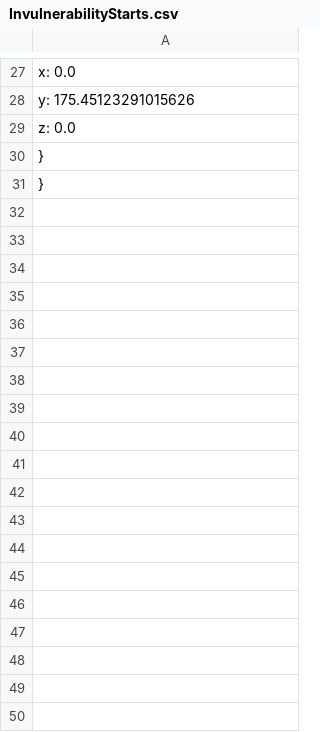
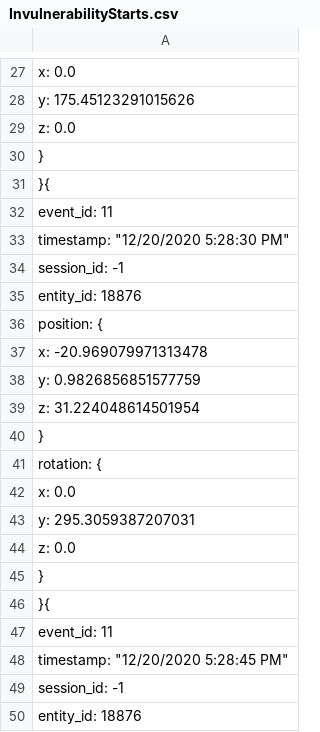
Before and after one commit to CITMGameAnalytics/VisualDataAnalysis, a CSV file: DataAnalysisPractice2/Assets/DataVisualization/DataFiles/InvulnerabilityStarts.csv, drawn as a sheet; only a part is shown, gaps mark what is left out; the shorter side is filled out with more unchanged rows; the diff covers the shown part only.

Commit message:
events called by gameobjs

```diff
--- a/DataAnalysisPractice2/Assets/DataVisualization/DataFiles/InvulnerabilityStarts.csv
+++ b/DataAnalysisPractice2/Assets/DataVisualization/DataFiles/InvulnerabilityStarts.csv
@@ -30 +30,21 @@
     }
+}{
+    "event_id": 11,
+    "timestamp": "12/20/2020 5:28:30 PM",
+    "session_id": -1,
+    "entity_id": 18876,
+    "position": {
+        "x": -20.969079971313478,
+        "y": 0.9826856851577759,
+        "z": 31.224048614501954
+    },
+    "rotation": {
+        "x": 0.0,
+        "y": 295.3059387207031,
+        "z": 0.0
+    }
+}{
+    "event_id": 11,
+    "timestamp": "12/20/2020 5:28:45 PM",
+    "session_id": -1,
+    "entity_id": 18876,
```
Also changed, not shown: 10 added rows elsewhere in this file, 18 other files.
